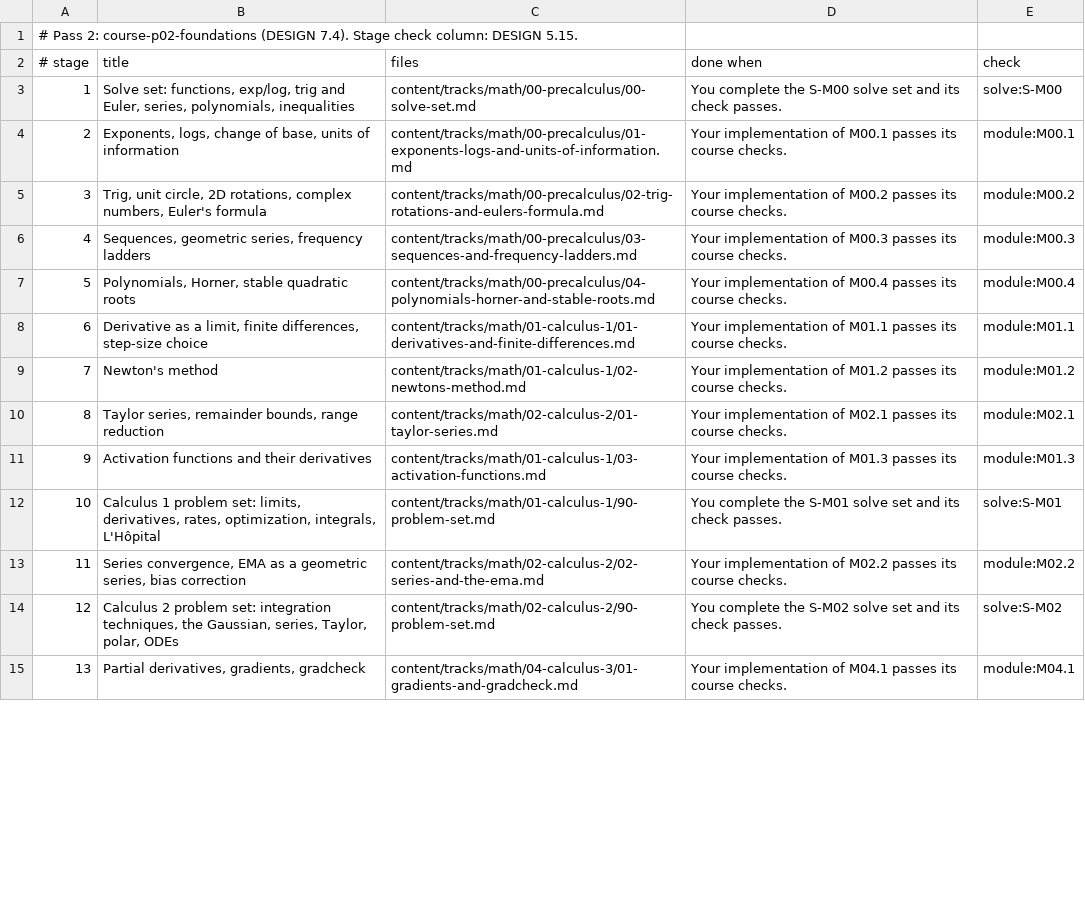
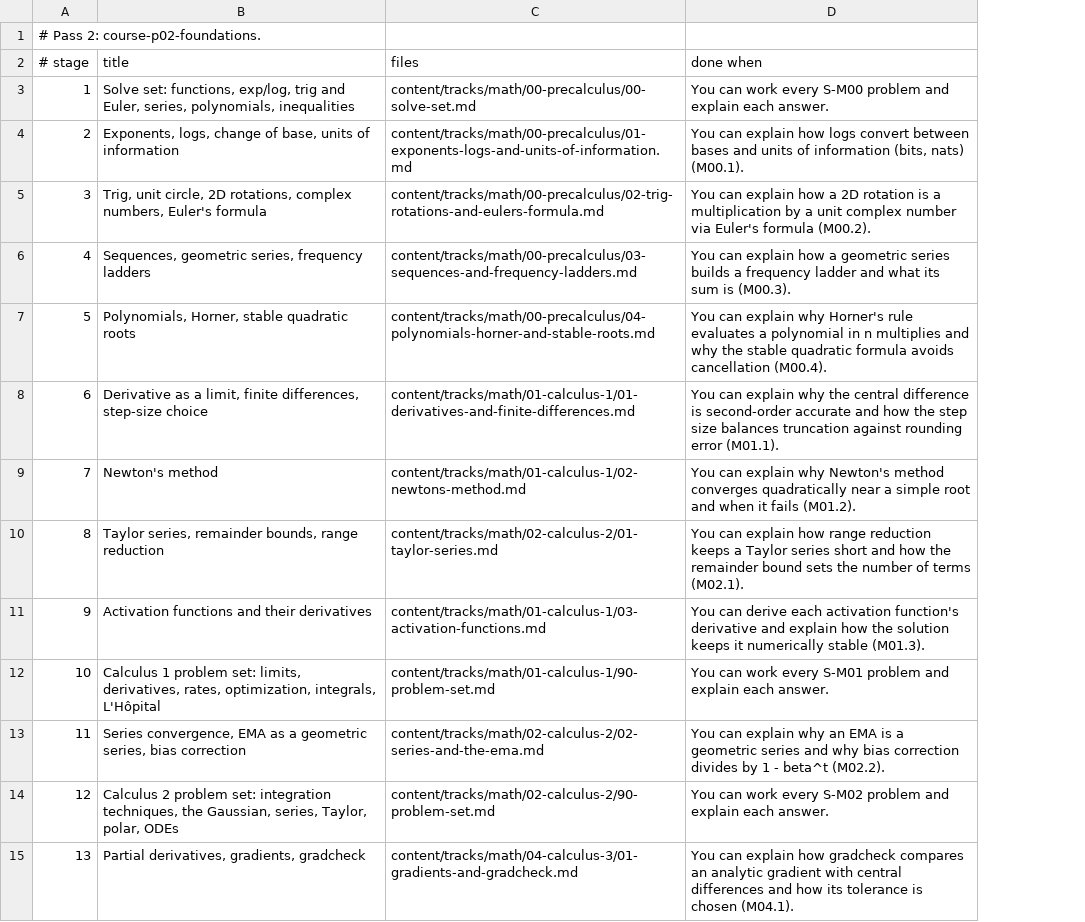
Before and after one commit to urmzd/openlearn, a TSV file: content/courses/build-an-llm/paths/course-p02-foundations/path.tsv, drawn as a sheet; only a part is shown; removed rows and columns are numbered as before the commit, all else as after; the diff covers the shown part only; the diff names each change by its address in the sheet, - before the commit and + after, or states it on an @@ line.

```diff
--- a/content/courses/build-an-llm/paths/course-p02-foundations/path.tsv
+++ b/content/courses/build-an-llm/paths/course-p02-foundations/path.tsv
-column E (check), rows 3-15: solve:S-M00 | module:M00.1 | module:M00.2 | module:M00.3 | module:M00.4 | module:M01.1 | module:M01.2 | module:M02.1 | module:M01.3 | solve:S-M01 | module:M02.2 | solve:S-M02 | module:M04.1
@@ column A (# stage) renumbered in row 1 @@
-D3 (done when): You complete the S-M00 solve set and its check passes.
+D3 (done when): You can work every S-M00 problem and explain each answer.
-D4 (done when): Your implementation of M00.1 passes its course checks.
+D4 (done when): You can explain how logs convert between bases and units of information (bits, nats) (M00.1).
-D5 (done when): Your implementation of M00.2 passes its course checks.
+D5 (done when): You can explain how a 2D rotation is a multiplication by a unit complex number via Euler's formula (M00.2).
-D6 (done when): Your implementation of M00.3 passes its course checks.
+D6 (done when): You can explain how a geometric series builds a frequency ladder and what its sum is (M00.3).
-D7 (done when): Your implementation of M00.4 passes its course checks.
+D7 (done when): You can explain why Horner's rule evaluates a polynomial in n multiplies and why the stable quadratic formula avoids cancellation (M00.4).
-D8 (done when): Your implementation of M01.1 passes its course checks.
+D8 (done when): You can explain why the central difference is second-order accurate and how the step size balances truncation against rounding error (M01.1).
-D9 (done when): Your implementation of M01.2 passes its course checks.
+D9 (done when): You can explain why Newton's method converges quadratically near a simple root and when it fails (M01.2).
-D10 (done when): Your implementation of M02.1 passes its course checks.
+D10 (done when): You can explain how range reduction keeps a Taylor series short and how the remainder bound sets the number of terms (M02.1).
-D11 (done when): Your implementation of M01.3 passes its course checks.
+D11 (done when): You can derive each activation function's derivative and explain how the solution keeps it numerically stable (M01.3).
-D12 (done when): You complete the S-M01 solve set and its check passes.
+D12 (done when): You can work every S-M01 problem and explain each answer.
-D13 (done when): Your implementation of M02.2 passes its course checks.
+D13 (done when): You can explain why an EMA is a geometric series and why bias correction divides by 1 - beta^t (M02.2).
-D14 (done when): You complete the S-M02 solve set and its check passes.
+D14 (done when): You can work every S-M02 problem and explain each answer.
-D15 (done when): Your implementation of M04.1 passes its course checks.
+D15 (done when): You can explain how gradcheck compares an analytic gradient with central differences and how its tolerance is chosen (M04.1).
```
Also changed, not shown: 1 added row, 2 removed rows and 34 edited cells elsewhere in this file, content/courses/build-an-llm/paths/course-p03-tokens-and-data/path.tsv, content/courses/build-an-llm/paths/course-p05-transformer/path.tsv, 23 other files.
